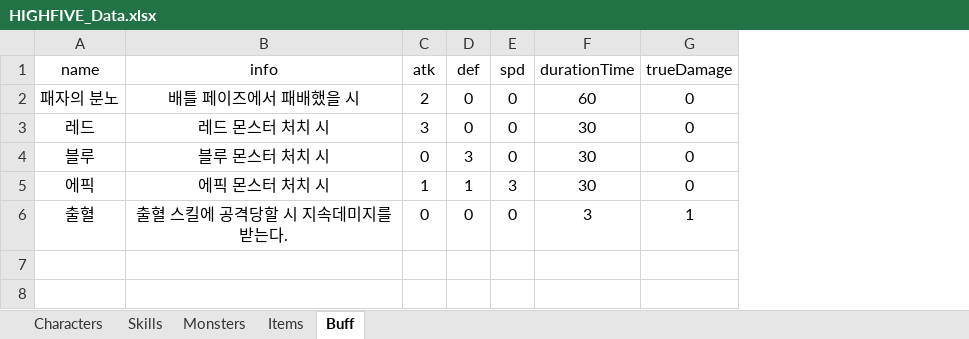
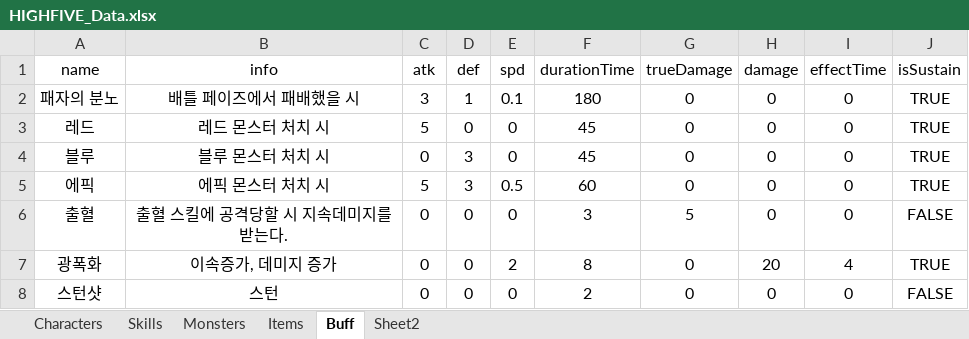
Before and after one commit to oteosuk/HIGHFIVE, an Excel workbook: HIGHFIVE/Assets/Resources/Data/HIGHFIVE_Data.xlsx, sheet Buff, drawn as a sheet; values as stored, in another font and other column widths than the file's, no borders; the diff names each change by its address in the sheet, - before the commit and + after, or states it on an @@ line.

```diff
--- a/HIGHFIVE/Assets/Resources/Data/HIGHFIVE_Data.xlsx (sheet Buff)
+++ b/HIGHFIVE/Assets/Resources/Data/HIGHFIVE_Data.xlsx (sheet Buff)
+sheet tab: Sheet2
+column H (damage), rows 2-6: all 0
+column I (effectTime), rows 2-6: all 0
+column J (isSustain), rows 2-6: TRUE | TRUE | TRUE | TRUE | FALSE
-C2 (atk): 2
+C2 (atk): 3
-D2 (def): 0
+D2 (def): 1
-E2 (spd): 0
+E2 (spd): 0.1
-F2 (durationTime): 60
+F2 (durationTime): 180
-C3 (atk): 3
+C3 (atk): 5
-F3:F4 (durationTime): 30
+F3:F4 (durationTime): 45
-C5 (atk): 1
+C5 (atk): 5
-D5 (def): 1
+D5 (def): 3
-E5 (spd): 3
+E5 (spd): 0.5
-F5 (durationTime): 30
+F5 (durationTime): 60
-G6 (trueDamage): 1
+G6 (trueDamage): 5
+row 7: 광폭화 | 이속증가, 데미지 증가 | 0 | 0 | 2 | 8 | 0 | 20 | 4 | TRUE
+row 8: 스턴샷 | 스턴 | 0 | 0 | 0 | 2 | 0 | 0 | 0 | FALSE
```
Also changed, not shown: sheet Skills, sheet Monsters, sheet Characters, 2 other files.
